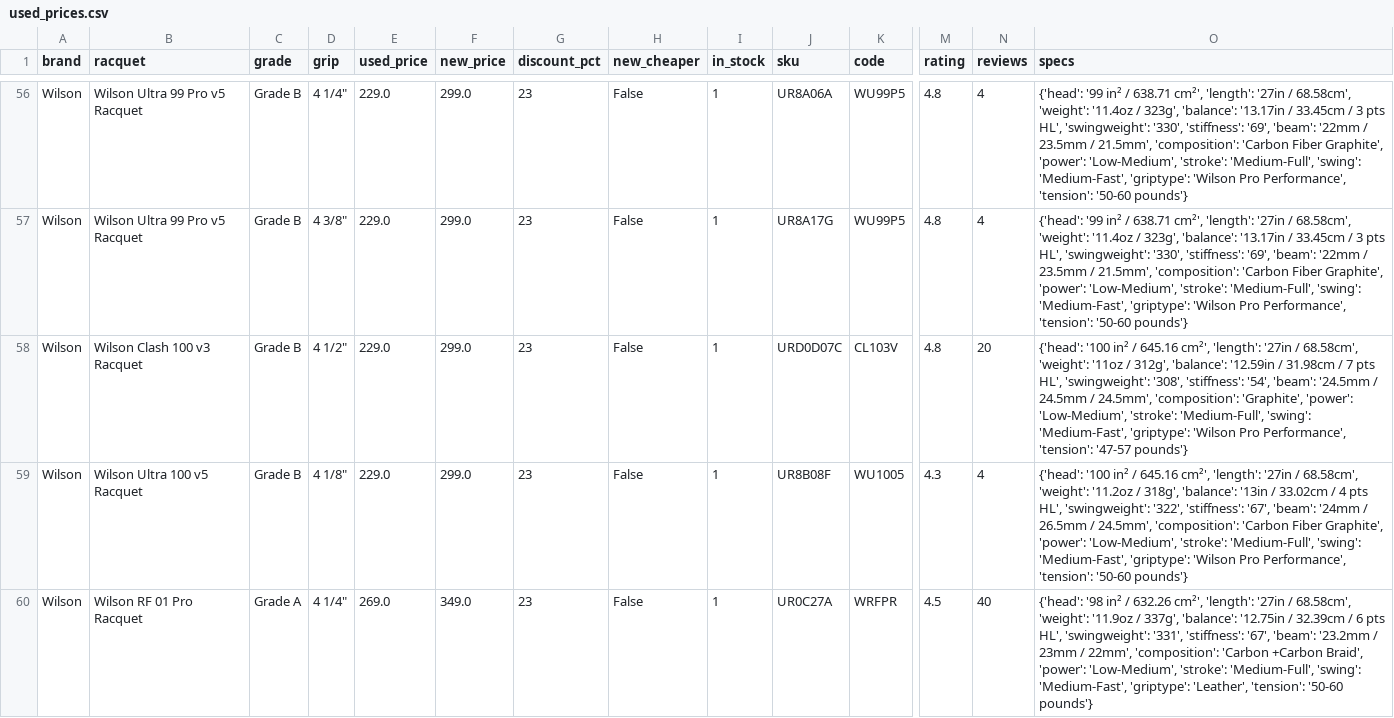
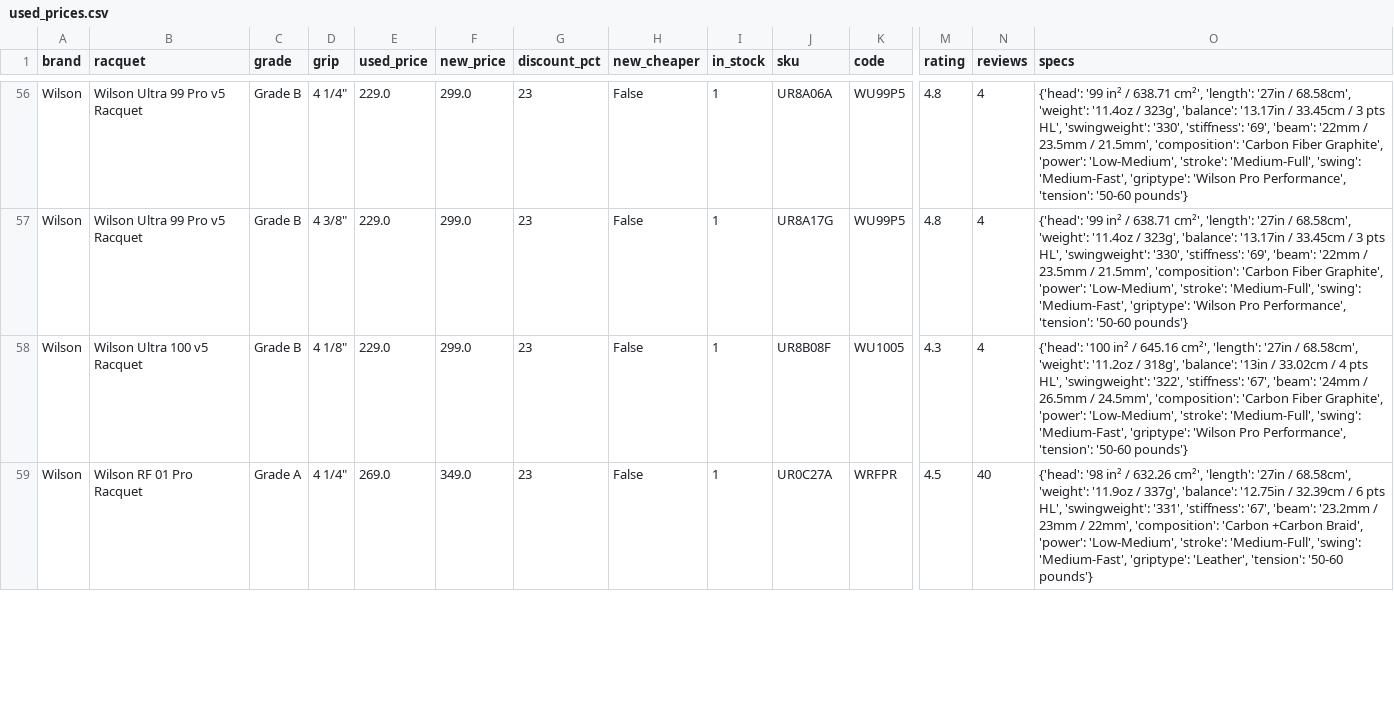
Before and after one commit to shudengnyc/tw-used-racket-tracker, a CSV file: used_prices.csv, drawn as a sheet; only a part is shown, gaps mark what is left out; removed rows and columns are numbered as before the commit, all else as after; rows hold the shown columns only; the diff covers the shown part only; the diff names each change by its address in the sheet, - before the commit and + after, or states it on an @@ line.

```diff
--- a/used_prices.csv
+++ b/used_prices.csv
-row 58: Wilson | Wilson Clash 100 v3 Racquet | Grade B | 4 1/2" | 229.0 | 299.0 | 23 | False | 1 | URD0D07C | CL103V | 4.8 | 20 | {'head': '100 in² / 645.16 cm²', 'length': '27in / 68.58cm', 'weight': '11oz / 312g', 'balance': '12.59in / 31.98cm / 7 pts HL', 'swingweight': '308', 'stiffness': '54', 'beam': '24.5mm / 24.5mm / 24.5mm', 'composition': 'Graphite', 'power': 'Low-Medium', 'stroke': 'Medium-Full', 'swing': 'Medium-Fast', 'griptype': 'Wilson Pro Performance', 'tension': '47-57 pounds'}
```
Also changed, not shown: 1 added row, 1 removed row and 3 edited cells elsewhere in this file, history.csv, 2 other files.
